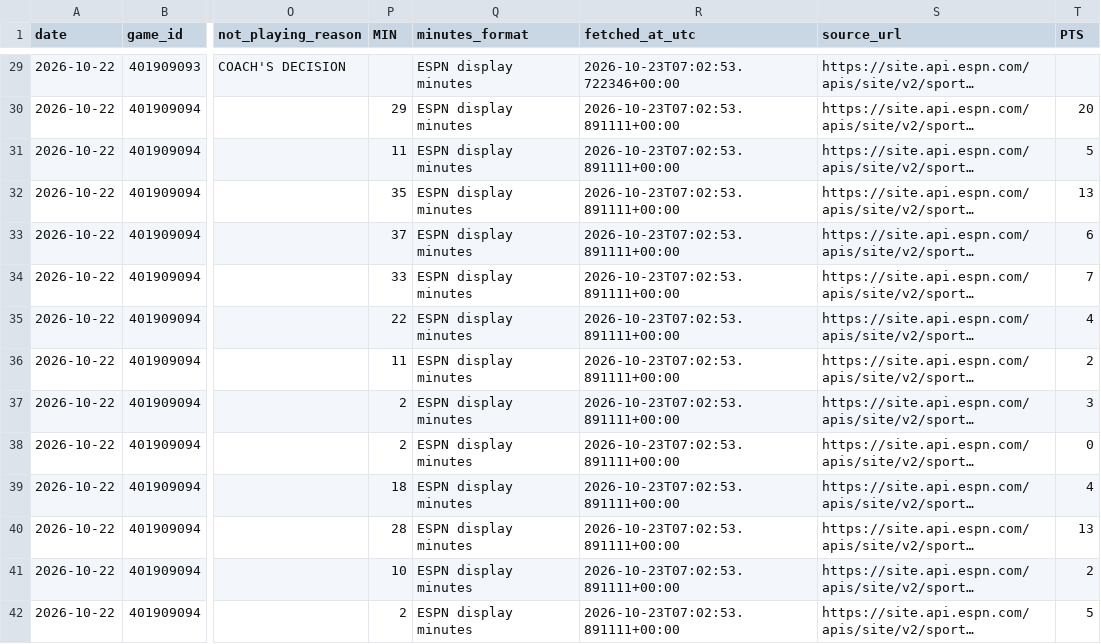
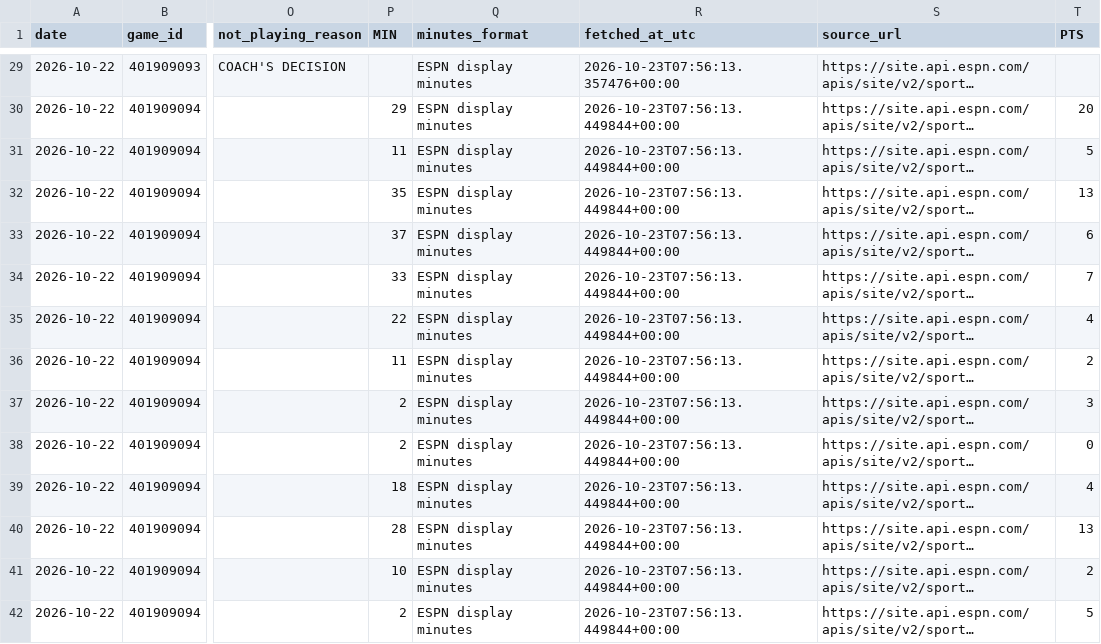
Before and after one commit to joelkline1-wq/NBA-boxscores, a CSV file: data/2026-10-22/players.csv, drawn as a sheet; only a part is shown, gaps mark what is left out; long unchanged cells end in …; the diff covers the shown part only; the diff names each change by its address in the sheet, - before the commit and + after, or states it on an @@ line.

```diff
--- a/data/2026-10-22/players.csv
+++ b/data/2026-10-22/players.csv
-R29 (fetched_at_utc): 2026-10-23T07:02:53.722346+00:00
+R29 (fetched_at_utc): 2026-10-23T07:56:13.357476+00:00
-R30:R42 (fetched_at_utc): 2026-10-23T07:02:53.891111+00:00
+R30:R42 (fetched_at_utc): 2026-10-23T07:56:13.449844+00:00
```
Also changed, not shown: 41 edited cells elsewhere in this file, 4 other files.
